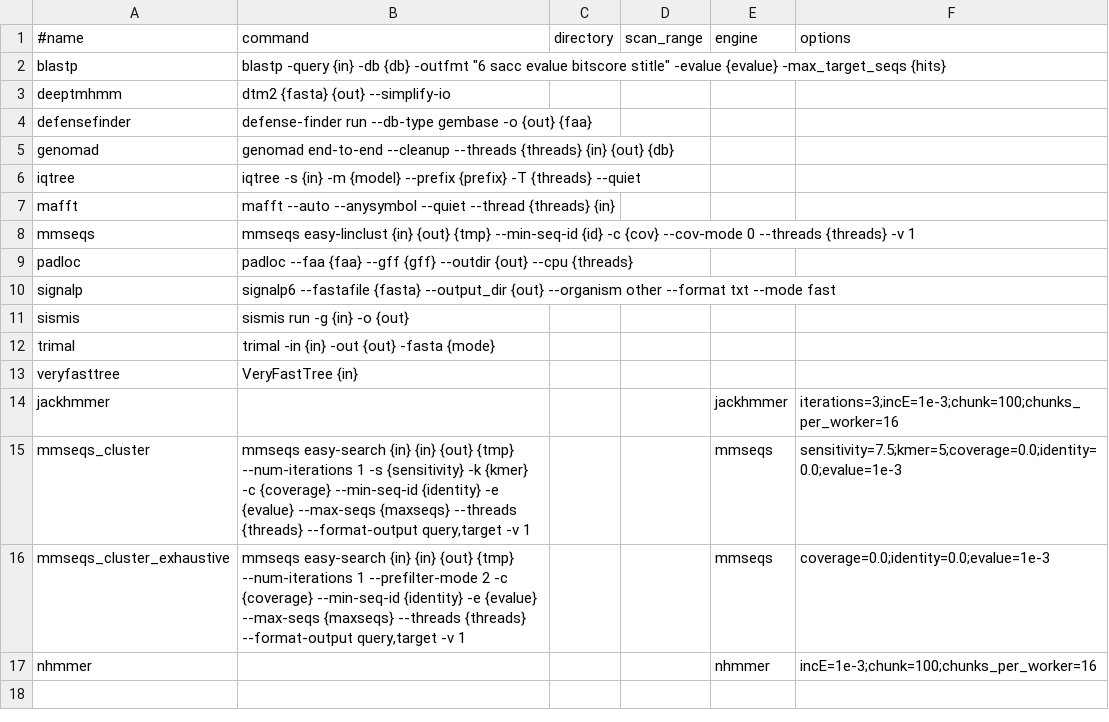
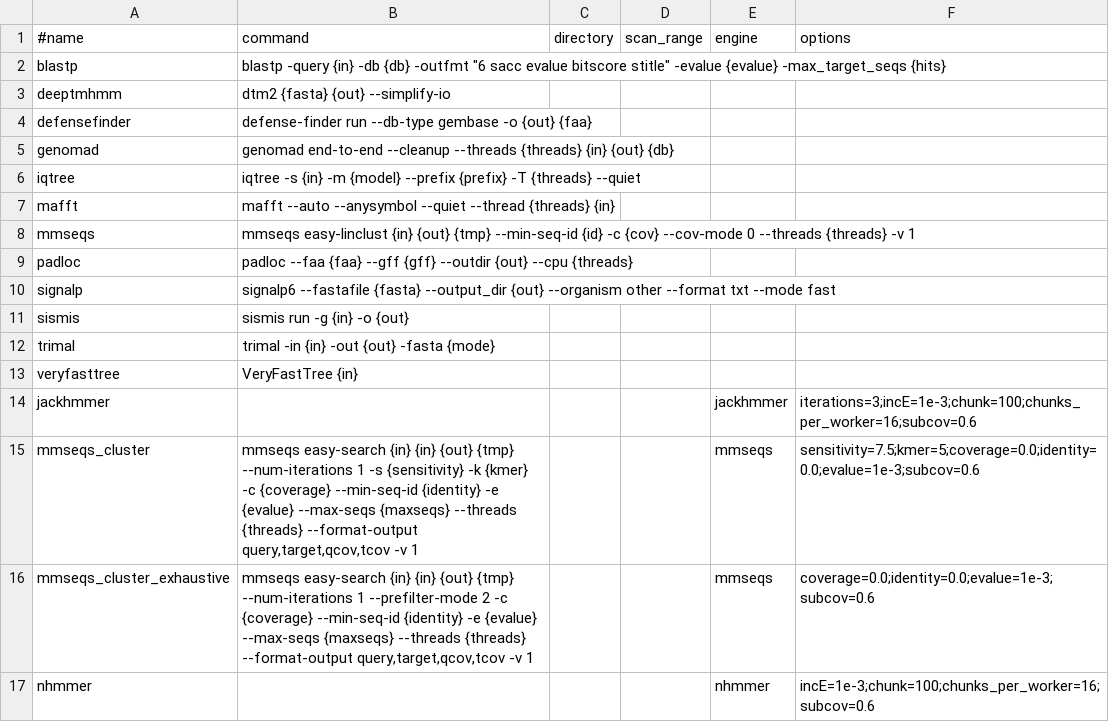
Before and after one commit to GCA-VH-lab/FlaGs3, a TSV file: flags3/data/tools_table.tsv, drawn as a sheet.

```diff
--- a/flags3/data/tools_table.tsv
+++ b/flags3/data/tools_table.tsv
@@ -13,5 +13,5 @@ trimal	trimal -in {in} -out {out} -fasta {mode}
 veryfasttree	VeryFastTree {in}				
-jackhmmer				jackhmmer	iterations=3;incE=1e-3;chunk=100;chunks_per_worker=16
-mmseqs_cluster	mmseqs easy-search {in} {in} {out} {tmp} --num-iterations 1 -s {sensitivity} -k {kmer} -c {coverage} --min-seq-id {identity} -e {evalue} --max-seqs {maxseqs} --threads {threads} --format-output query,target -v 1			mmseqs	sensitivity=7.5;kmer=5;coverage=0.0;identity=0.0;evalue=1e-3
-mmseqs_cluster_exhaustive	mmseqs easy-search {in} {in} {out} {tmp} --num-iterations 1 --prefilter-mode 2 -c {coverage} --min-seq-id {identity} -e {evalue} --max-seqs {maxseqs} --threads {threads} --format-output query,target -v 1			mmseqs	coverage=0.0;identity=0.0;evalue=1e-3
-nhmmer				nhmmer	incE=1e-3;chunk=100;chunks_per_worker=16
+jackhmmer				jackhmmer	iterations=3;incE=1e-3;chunk=100;chunks_per_worker=16;subcov=0.6
+mmseqs_cluster	mmseqs easy-search {in} {in} {out} {tmp} --num-iterations 1 -s {sensitivity} -k {kmer} -c {coverage} --min-seq-id {identity} -e {evalue} --max-seqs {maxseqs} --threads {threads} --format-output query,target,qcov,tcov -v 1			mmseqs	sensitivity=7.5;kmer=5;coverage=0.0;identity=0.0;evalue=1e-3;subcov=0.6
+mmseqs_cluster_exhaustive	mmseqs easy-search {in} {in} {out} {tmp} --num-iterations 1 --prefilter-mode 2 -c {coverage} --min-seq-id {identity} -e {evalue} --max-seqs {maxseqs} --threads {threads} --format-output query,target,qcov,tcov -v 1			mmseqs	coverage=0.0;identity=0.0;evalue=1e-3;subcov=0.6
+nhmmer				nhmmer	incE=1e-3;chunk=100;chunks_per_worker=16;subcov=0.6
```
Also changed, not shown: flags3/data/visualisation_table.tsv, 18 other files.
